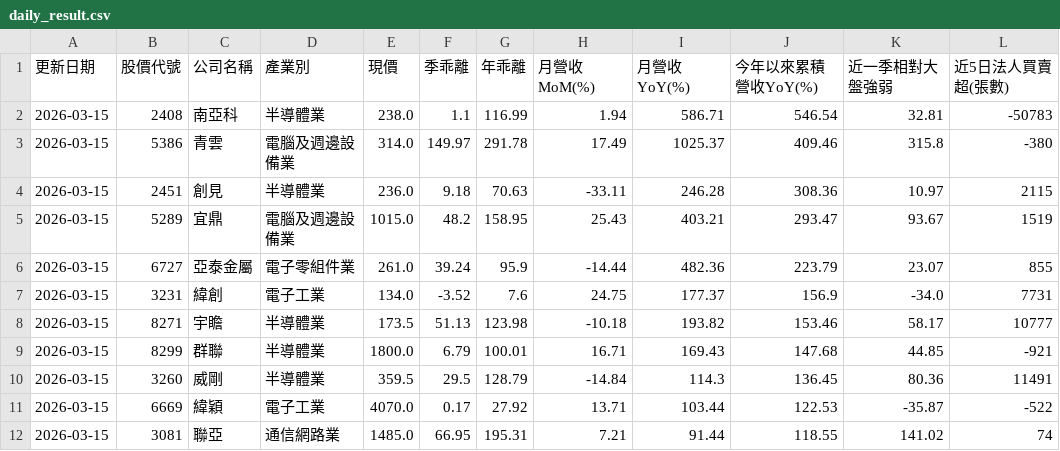
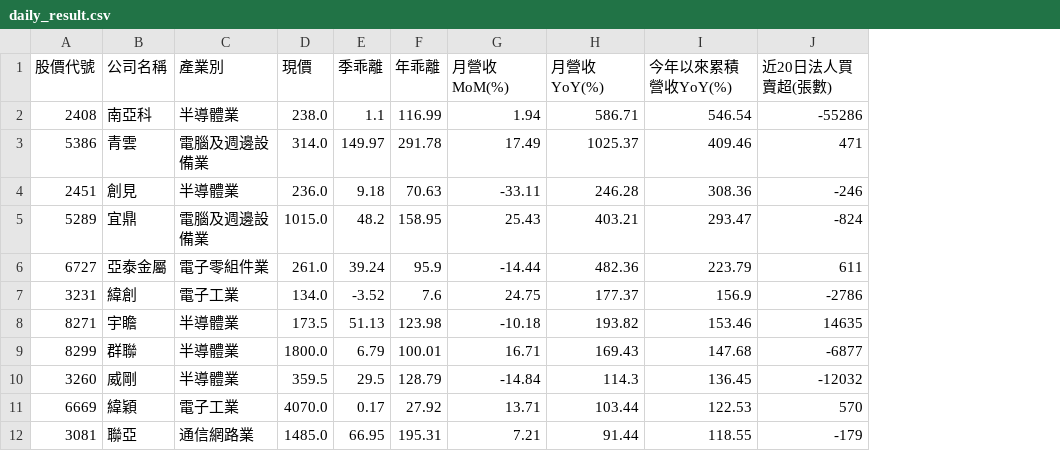
Before and after one commit to chiachan0108/stock-data, a CSV file: daily_result.csv, drawn as a sheet; only a part is shown; removed rows and columns are numbered as before the commit, all else as after; the diff names each change by its address in the sheet, - before the commit and + after, or states it on an @@ line.

```diff
--- a/daily_result.csv
+++ b/daily_result.csv
-column A (更新日期), rows 2-12: all 2026-03-15
-column K (近一季相對大盤強弱), rows 2-12: 32.81 | 315.8 | 10.97 | 93.67 | 23.07 | -34.0 | 58.17 | 44.85 | 80.36 | -35.87 | 141.02
-column L (近5日法人買賣超(張數)), rows 2-12: -50783 | -380 | 2115 | 1519 | 855 | 7731 | 10777 | -921 | 11491 | -522 | 74
+column J (近20日法人買賣超(張數)), rows 2-12: -55286 | 471 | -246 | -824 | 611 | -2786 | 14635 | -6877 | -12032 | 570 | -179
```
